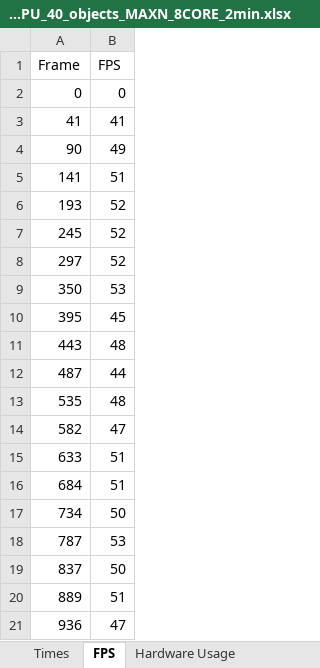
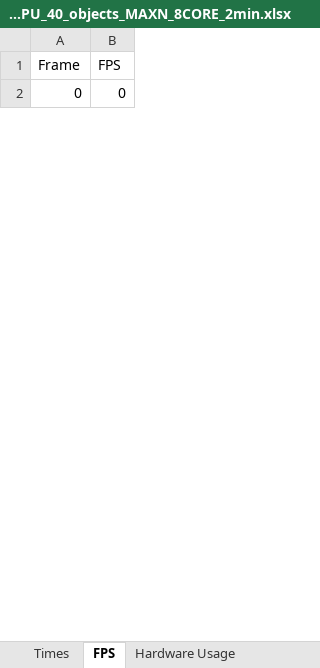
Before and after one commit to AbelHaro/TFG, an Excel workbook: excels/mp_shared_memory/mp_shared_memory_yolo11n_FP16_GPU_40_objects_MAXN_8CORE_2min.xlsx, sheet FPS, drawn as a sheet; only a part is shown; values as stored, in another font and other column widths than the file's, no borders; removed rows and columns are numbered as before the commit, all else as after; the diff covers the shown part only; the diff names each change by its address in the sheet, - before the commit and + after, or states it on an @@ line.

```diff
--- a/excels/mp_shared_memory/mp_shared_memory_yolo11n_FP16_GPU_40_objects_MAXN_8CORE_2min.xlsx (sheet FPS)
+++ b/excels/mp_shared_memory/mp_shared_memory_yolo11n_FP16_GPU_40_objects_MAXN_8CORE_2min.xlsx (sheet FPS)
-row 3: 41 | 41
-row 4: 90 | 49
-row 5: 141 | 51
-row 6: 193 | 52
-row 7: 245 | 52
-row 8: 297 | 52
-row 9: 350 | 53
-row 10: 395 | 45
-row 11: 443 | 48
-row 12: 487 | 44
-row 13: 535 | 48
-row 14: 582 | 47
-row 15: 633 | 51
-row 16: 684 | 51
-row 17: 734 | 50
-row 18: 787 | 53
-row 19: 837 | 50
-row 20: 889 | 51
-row 21: 936 | 47
```
Also changed, not shown: 45 added rows and 30 removed rows elsewhere in this sheet, sheet Times, sheet Hardware Usage, 31 other files.
